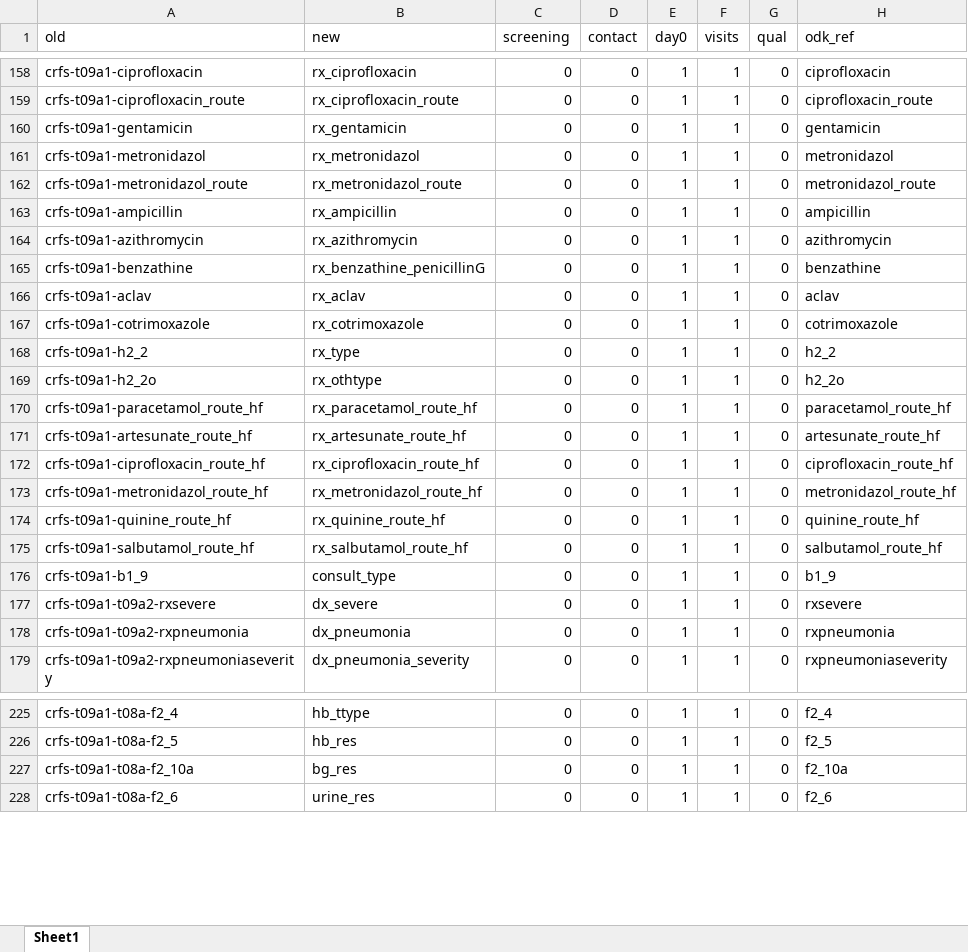
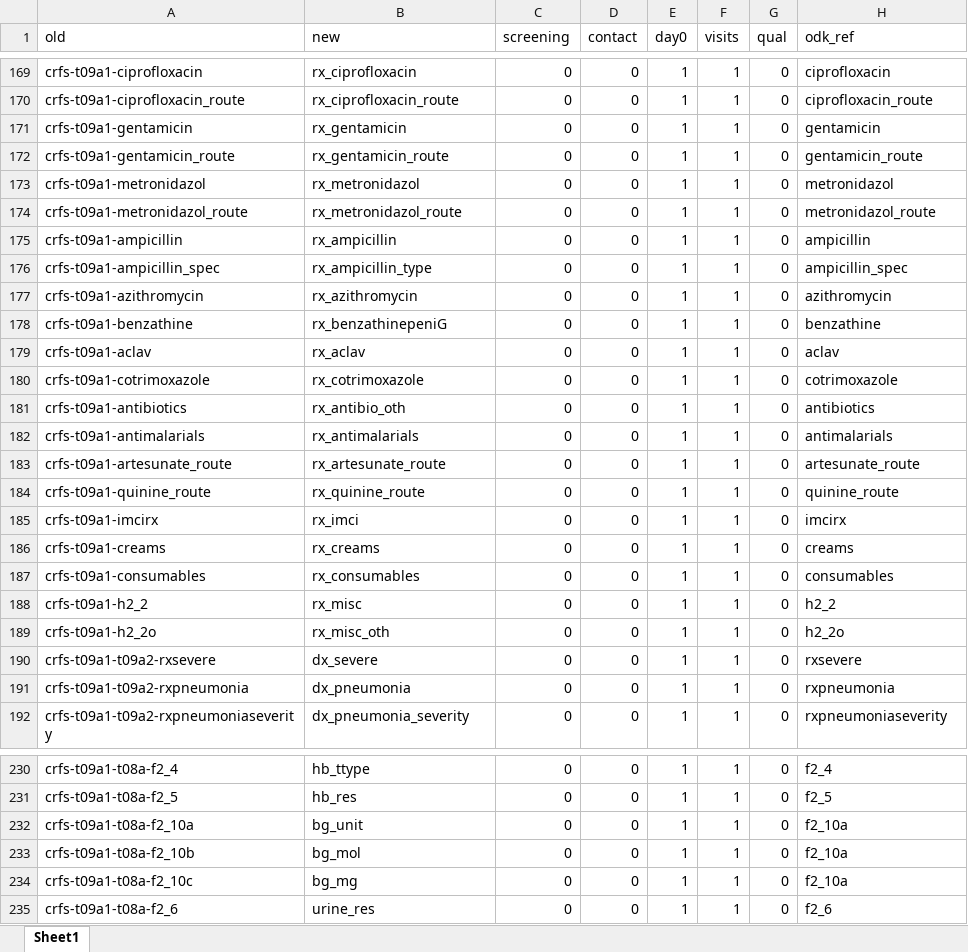
Before and after one commit to SwissTPH/timci, an Excel workbook: inst/extdata/main_dict_tanzania.xlsx, sheet Sheet1, drawn as a sheet; only a part is shown, gaps mark what is left out; values as stored, in another font and other column widths than the file's, no cell formats; removed rows and columns are numbered as before the commit, all else as after; the diff covers the shown part only; the diff names each change by its address in the sheet, - before the commit and + after, or states it on an @@ line.

Commit message:
Update main_dict_tanzania.xlsx

```diff
--- a/inst/extdata/main_dict_tanzania.xlsx (sheet Sheet1)
+++ b/inst/extdata/main_dict_tanzania.xlsx (sheet Sheet1)
+row 172: crfs-t09a1-gentamicin_route | rx_gentamicin_route | 0 | 0 | 1 | 1 | 0 | gentamicin_route
+row 176: crfs-t09a1-ampicillin_spec | rx_ampicillin_type | 0 | 0 | 1 | 1 | 0 | ampicillin_spec
-B178 (new): rx_benzathine_penicillinG
+B178 (new): rx_benzathinepeniG
-row 168: crfs-t09a1-h2_2 | rx_type | 0 | 0 | 1 | 1 | 0 | h2_2
-A181 (old): crfs-t09a1-h2_2o
+A181 (old): crfs-t09a1-antibiotics
-B181 (new): rx_othtype
+B181 (new): rx_antibio_oth
-H181 (odk_ref): h2_2o
+H181 (odk_ref): antibiotics
-A182 (old): crfs-t09a1-paracetamol_route_hf
+A182 (old): crfs-t09a1-antimalarials
-B182 (new): rx_paracetamol_route_hf
+B182 (new): rx_antimalarials
-H182 (odk_ref): paracetamol_route_hf
+H182 (odk_ref): antimalarials
-A183 (old): crfs-t09a1-artesunate_route_hf
+A183 (old): crfs-t09a1-artesunate_route
-B183 (new): rx_artesunate_route_hf
+B183 (new): rx_artesunate_route
-H183 (odk_ref): artesunate_route_hf
+H183 (odk_ref): artesunate_route
-A184 (old): crfs-t09a1-ciprofloxacin_route_hf
+A184 (old): crfs-t09a1-quinine_route
-B184 (new): rx_ciprofloxacin_route_hf
+B184 (new): rx_quinine_route
-H184 (odk_ref): ciprofloxacin_route_hf
+H184 (odk_ref): quinine_route
-A185 (old): crfs-t09a1-metronidazol_route_hf
+A185 (old): crfs-t09a1-imcirx
-B185 (new): rx_metronidazol_route_hf
+B185 (new): rx_imci
-H185 (odk_ref): metronidazol_route_hf
+H185 (odk_ref): imcirx
-A186 (old): crfs-t09a1-quinine_route_hf
+A186 (old): crfs-t09a1-creams
-B186 (new): rx_quinine_route_hf
+B186 (new): rx_creams
-H186 (odk_ref): quinine_route_hf
+H186 (odk_ref): creams
-A187 (old): crfs-t09a1-salbutamol_route_hf
+A187 (old): crfs-t09a1-consumables
-B187 (new): rx_salbutamol_route_hf
+B187 (new): rx_consumables
-H187 (odk_ref): salbutamol_route_hf
+H187 (odk_ref): consumables
+row 188: crfs-t09a1-h2_2 | rx_misc | 0 | 0 | 1 | 1 | 0 | h2_2
-A189 (old): crfs-t09a1-b1_9
+A189 (old): crfs-t09a1-h2_2o
-B189 (new): consult_type
+B189 (new): rx_misc_oth
-H189 (odk_ref): b1_9
+H189 (odk_ref): h2_2o
-B232 (new): bg_res
+B232 (new): bg_unit
+row 233: crfs-t09a1-t08a-f2_10b | bg_mol | 0 | 0 | 1 | 1 | 0 | f2_10a
+row 234: crfs-t09a1-t08a-f2_10c | bg_mg | 0 | 0 | 1 | 1 | 0 | f2_10a
```
Also changed, not shown: 6 added rows, 3 removed rows and 7 moved rows elsewhere in this sheet, cell formats.
